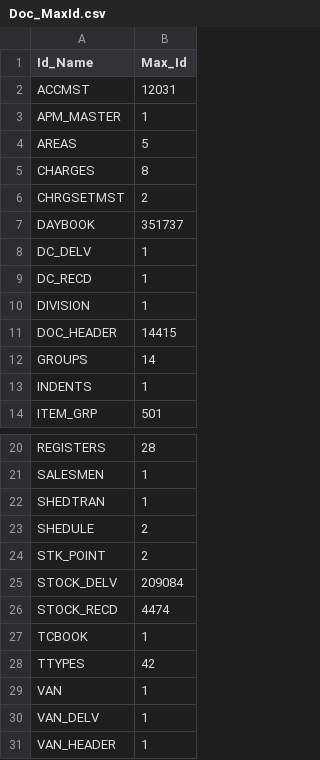
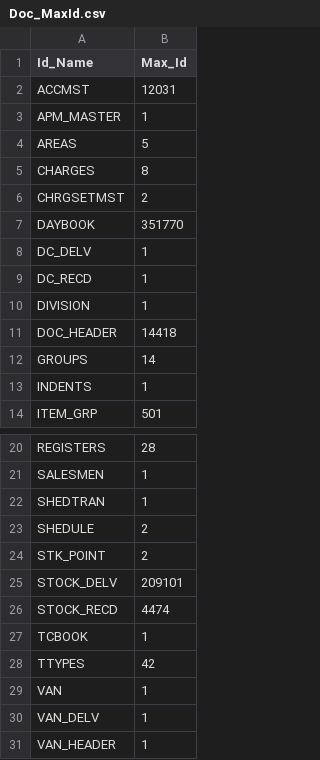
Before and after one commit to krishnasai-narayana/3goils, a CSV file: data/Doc_MaxId.csv, drawn as a sheet; only a part is shown, gaps mark what is left out.

```diff
--- a/data/Doc_MaxId.csv
+++ b/data/Doc_MaxId.csv
@@ -6,3 +6,3 @@ CHARGES,8
 CHRGSETMST,2
-DAYBOOK,351737
+DAYBOOK,351770
 DC_DELV,1
@@ -10,3 +10,3 @@ DC_RECD,1
 DIVISION,1
-DOC_HEADER,14415
+DOC_HEADER,14418
 GROUPS,14
@@ -24,3 +24,3 @@ SHEDULE,2
 STK_POINT,2
-STOCK_DELV,209084
+STOCK_DELV,209101
 STOCK_RECD,4474
```
Also changed, not shown: data/Item_Grp.csv, data/NAME_TRAN.csv, 9 other files.
